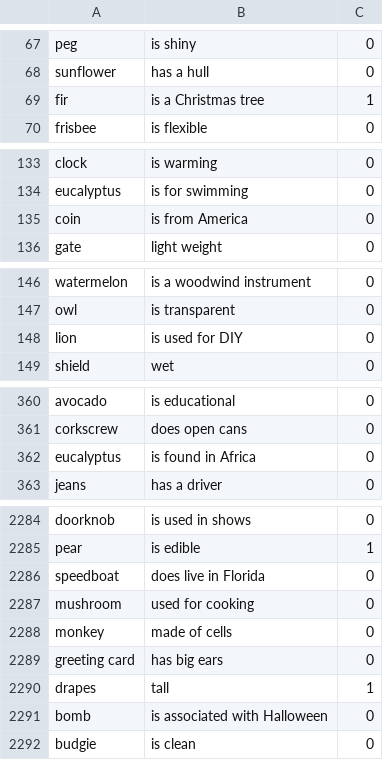
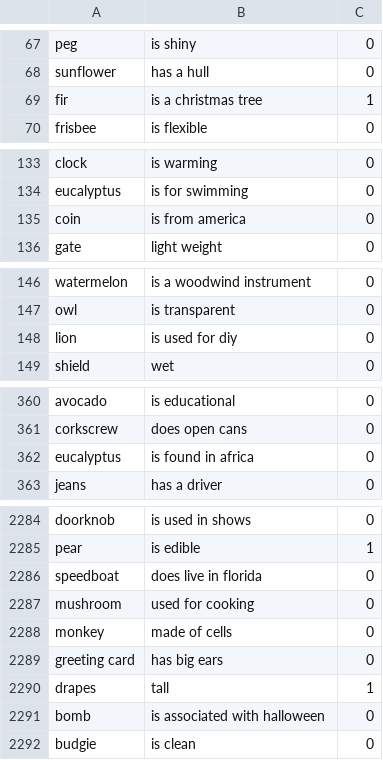
Before and after one commit to amitgajbhiye/property_augmentation, a TSV file: data/train_data/je_con_prop/mcrae_cslb5_no_size/mcrae_cslb_val_no_size.tsv, drawn as a sheet; only a part is shown, gaps mark what is left out; the diff covers the shown part only.

Commit message:
je size

```diff
--- a/data/train_data/je_con_prop/mcrae_cslb5_no_size/mcrae_cslb_val_no_size.tsv
+++ b/data/train_data/je_con_prop/mcrae_cslb5_no_size/mcrae_cslb_val_no_size.tsv
@@ -68,3 +68,3 @@ peg	is shiny	0
 sunflower	has a hull	0
-fir	is a Christmas tree	1
+fir	is a christmas tree	1
 frisbee	is flexible	0
@@ -134,3 +134,3 @@ clock	is warming	0
 eucalyptus	is for swimming	0
-coin	is from America	0
+coin	is from america	0
 gate	light weight	0
@@ -147,3 +147,3 @@ watermelon	is a woodwind instrument	0
 owl	is transparent	0
-lion	is used for DIY	0
+lion	is used for diy	0
 shield	wet	0
@@ -361,3 +361,3 @@ avocado	is educational	0
 corkscrew	does open cans	0
-eucalyptus	is found in Africa	0
+eucalyptus	is found in africa	0
 jeans	has a driver	0
@@ -2285,3 +2285,3 @@ doorknob	is used in shows	0
 pear	is edible	1
-speedboat	does live in Florida	0
+speedboat	does live in florida	0
 mushroom	used for cooking	0
@@ -2290,3 +2290,3 @@ greeting card	has big ears	0
 drapes	tall	1
-bomb	is associated with Halloween	0
+bomb	is associated with halloween	0
 budgie	is clean	0
```
Also changed, not shown: 35 edited cells elsewhere in this file, 1 other file.
